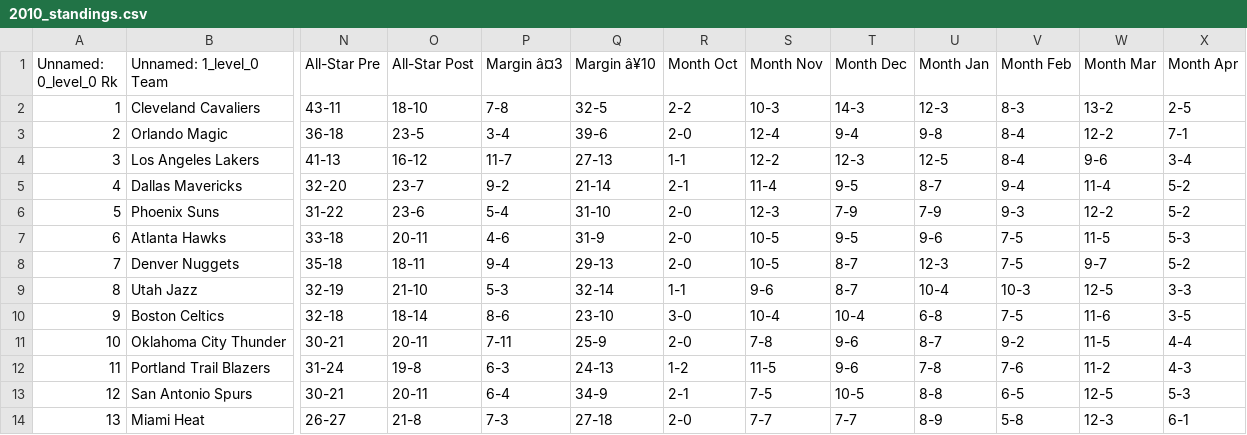
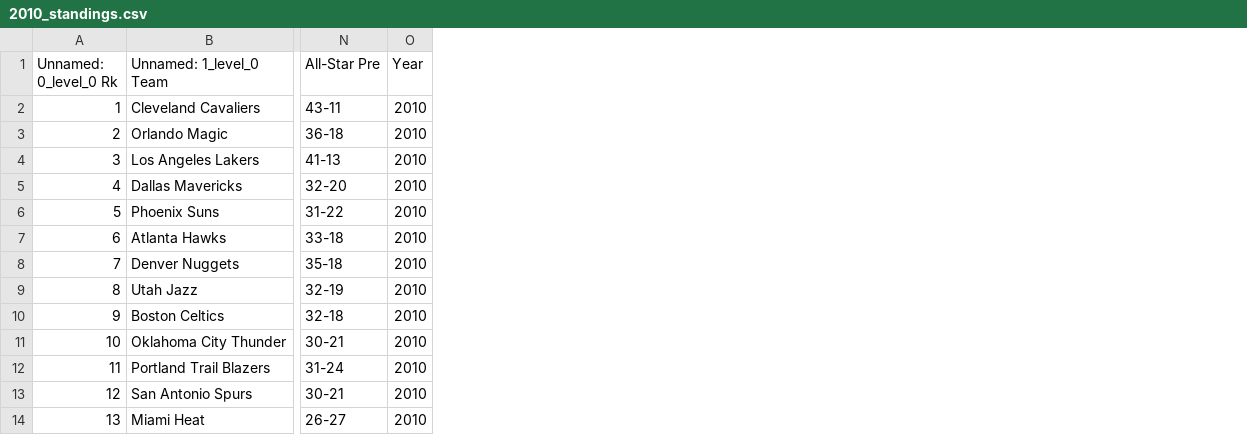
Before and after one commit to wczech23/nba_data_project, a CSV file: team_data/2010_standings.csv, drawn as a sheet; only a part is shown, gaps mark what is left out; removed rows and columns are numbered as before the commit, all else as after; the diff names each change by its address in the sheet, - before the commit and + after, or states it on an @@ line.

```diff
--- a/team_data/2010_standings.csv
+++ b/team_data/2010_standings.csv
-column O (All-Star Post), rows 2-14: 18-10 | 23-5 | 16-12 | 23-7 | 23-6 | 20-11 | 18-11 | 21-10 | 18-14 | 20-11 | 19-8 | 20-11 | 21-8
-column P (Margin â¤3), rows 2-14: 7-8 | 3-4 | 11-7 | 9-2 | 5-4 | 4-6 | 9-4 | 5-3 | 8-6 | 7-11 | 6-3 | 6-4 | 7-3
-column Q (Margin â¥10), rows 2-14: 32-5 | 39-6 | 27-13 | 21-14 | 31-10 | 31-9 | 29-13 | 32-14 | 23-10 | 25-9 | 24-13 | 34-9 | 27-18
-column R (Month Oct), rows 2-14: 2-2 | 2-0 | 1-1 | 2-1 | 2-0 | 2-0 | 2-0 | 1-1 | 3-0 | 2-0 | 1-2 | 2-1 | 2-0
-column S (Month Nov), rows 2-14: 10-3 | 12-4 | 12-2 | 11-4 | 12-3 | 10-5 | 10-5 | 9-6 | 10-4 | 7-8 | 11-5 | 7-5 | 7-7
-column T (Month Dec), rows 2-14: 14-3 | 9-4 | 12-3 | 9-5 | 7-9 | 9-5 | 8-7 | 8-7 | 10-4 | 9-6 | 9-6 | 10-5 | 7-7
-column U (Month Jan), rows 2-14: 12-3 | 9-8 | 12-5 | 8-7 | 7-9 | 9-6 | 12-3 | 10-4 | 6-8 | 8-7 | 7-8 | 8-8 | 8-9
-column V (Month Feb), rows 2-14: 8-3 | 8-4 | 8-4 | 9-4 | 9-3 | 7-5 | 7-5 | 10-3 | 7-5 | 9-2 | 7-6 | 6-5 | 5-8
-column W (Month Mar), rows 2-14: 13-2 | 12-2 | 9-6 | 11-4 | 12-2 | 11-5 | 9-7 | 12-5 | 11-6 | 11-5 | 11-2 | 12-5 | 12-3
-column X (Month Apr), rows 2-14: 2-5 | 7-1 | 3-4 | 5-2 | 5-2 | 5-3 | 5-2 | 3-3 | 3-5 | 4-4 | 4-3 | 5-3 | 6-1
+column O (Year), rows 2-14: all 2010
```
Also changed, not shown: team_data/2012_standings.csv, team_data/2014_standings.csv, 50 other files.
